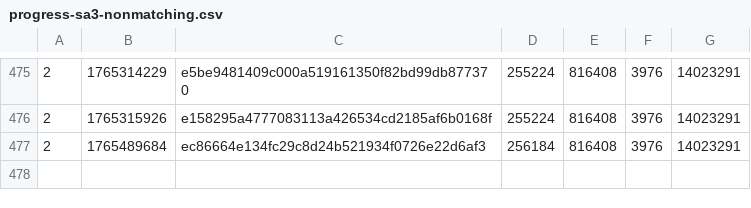
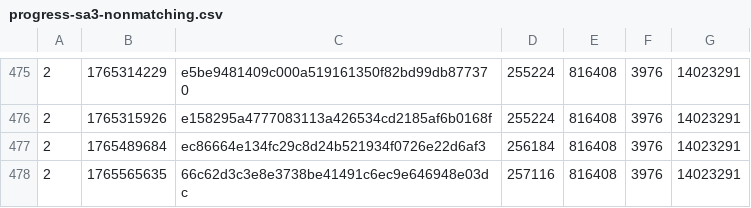
Before and after one commit to SAT-R/sa3, a CSV file: reports/progress-sa3-nonmatching.csv, drawn as a sheet; only a part is shown, gaps mark what is left out; the diff names each change by its address in the sheet, - before the commit and + after, or states it on an @@ line.

```diff
--- a/reports/progress-sa3-nonmatching.csv
+++ b/reports/progress-sa3-nonmatching.csv
+row 478: 2 | 1765565635 | 66c62d3c3e8e3738be41491c6ec9e646948e03dc | 257116 | 816408 | 3976 | 14023291
```
Also changed, not shown: reports/progress-sa3-matching.csv, 2 other files.
